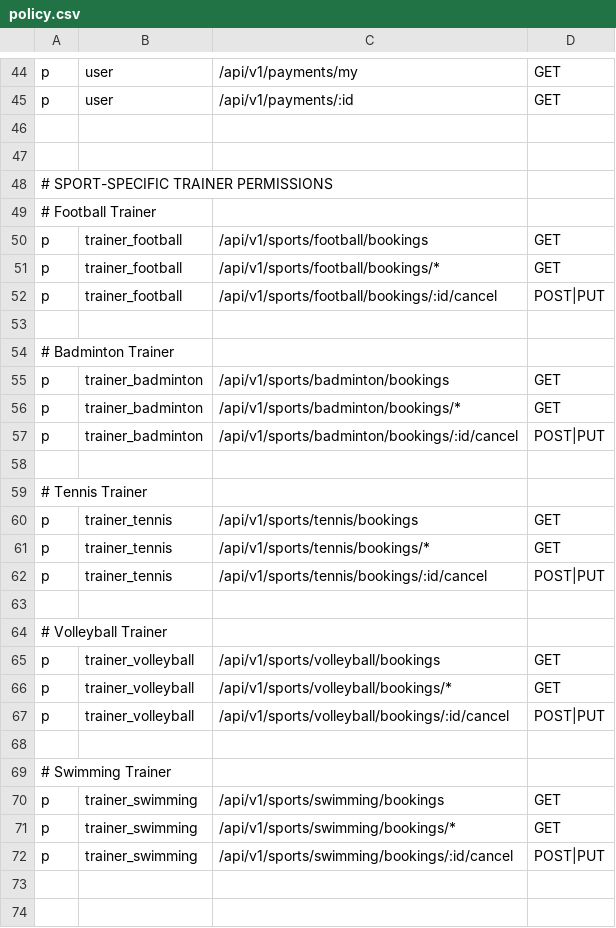
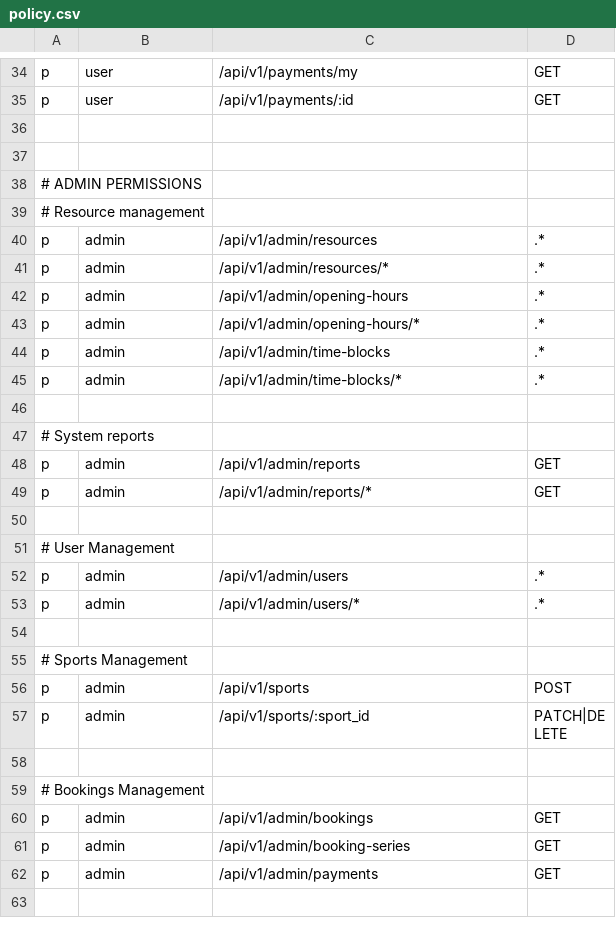
Before and after one commit to tbi-wtag/backend, a CSV file: app/auth/policy.csv, drawn as a sheet; only a part is shown, gaps mark what is left out; the shorter side is filled out with more unchanged rows; the diff covers the shown part only; the diff names each change by its address in the sheet, - before the commit and + after, or states it on an @@ line.

Commit message:
Removing trainer roles

```diff
--- a/app/auth/policy.csv
+++ b/app/auth/policy.csv
-row 46: (empty)
-row 47: (empty)
-row 48: # SPORT-SPECIFIC TRAINER PERMISSIONS
-row 49: # Football Trainer
-row 50: p | trainer_football | /api/v1/sports/football/bookings | GET
-row 51: p | trainer_football | /api/v1/sports/football/bookings/* | GET
-row 52: p | trainer_football | /api/v1/sports/football/bookings/:id/cancel | POST|PUT
-row 53: (empty)
-row 54: # Badminton Trainer
-row 55: p | trainer_badminton | /api/v1/sports/badminton/bookings | GET
-row 56: p | trainer_badminton | /api/v1/sports/badminton/bookings/* | GET
-row 57: p | trainer_badminton | /api/v1/sports/badminton/bookings/:id/cancel | POST|PUT
-row 58: (empty)
-row 59: # Tennis Trainer
-row 60: p | trainer_tennis | /api/v1/sports/tennis/bookings | GET
-row 61: p | trainer_tennis | /api/v1/sports/tennis/bookings/* | GET
-row 62: p | trainer_tennis | /api/v1/sports/tennis/bookings/:id/cancel | POST|PUT
-row 63: (empty)
-row 64: # Volleyball Trainer
-row 65: p | trainer_volleyball | /api/v1/sports/volleyball/bookings | GET
-row 66: p | trainer_volleyball | /api/v1/sports/volleyball/bookings/* | GET
-row 67: p | trainer_volleyball | /api/v1/sports/volleyball/bookings/:id/cancel | POST|PUT
-row 68: (empty)
-row 69: # Swimming Trainer
-row 70: p | trainer_swimming | /api/v1/sports/swimming/bookings | GET
-row 71: p | trainer_swimming | /api/v1/sports/swimming/bookings/* | GET
-row 72: p | trainer_swimming | /api/v1/sports/swimming/bookings/:id/cancel | POST|PUT
```
Also changed, not shown: 10 removed rows and 1 edited cell elsewhere in this file, 1 other file.
